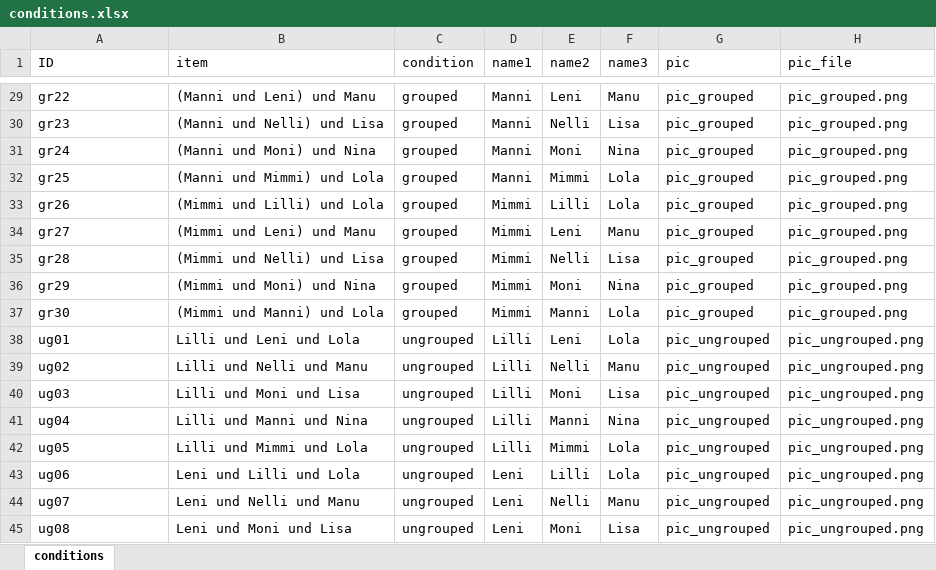
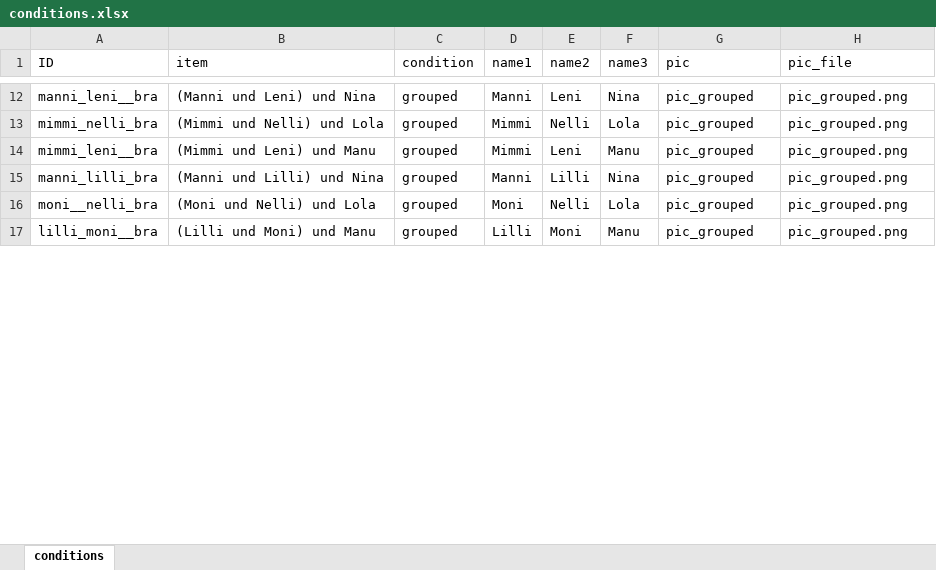
Before and after one commit to AndHofma/exp_dualtask, an Excel workbook: stimuli/conditions.xlsx, sheet conditions, drawn as a sheet; only a part is shown, gaps mark what is left out; values as stored, in another font and other column widths than the file's, no borders; removed rows and columns are numbered as before the commit, all else as after; the diff covers the shown part only; the diff names each change by its address in the sheet, - before the commit and + after, or states it on an @@ line.

```diff
--- a/stimuli/conditions.xlsx (sheet conditions)
+++ b/stimuli/conditions.xlsx (sheet conditions)
-A12 (ID): gr22
+A12 (ID): manni_leni__bra
-B12 (item): (Manni und Leni) und Manu
+B12 (item): (Manni und Leni) und Nina
-F12 (name3): Manu
+F12 (name3): Nina
-row 30: gr23 | (Manni und Nelli) und Lisa | grouped | Manni | Nelli | Lisa | pic_grouped | pic_grouped.png
-row 31: gr24 | (Manni und Moni) und Nina | grouped | Manni | Moni | Nina | pic_grouped | pic_grouped.png
-row 32: gr25 | (Manni und Mimmi) und Lola | grouped | Manni | Mimmi | Lola | pic_grouped | pic_grouped.png
-A13 (ID): gr26
+A13 (ID): mimmi_nelli_bra
-B13 (item): (Mimmi und Lilli) und Lola
+B13 (item): (Mimmi und Nelli) und Lola
-E13 (name2): Lilli
+E13 (name2): Nelli
-A14 (ID): gr27
+A14 (ID): mimmi_leni__bra
+row 15: manni_lilli_bra | (Manni und Lilli) und Nina | grouped | Manni | Lilli | Nina | pic_grouped | pic_grouped.png
-A16 (ID): gr28
+A16 (ID): moni__nelli_bra
-B16 (item): (Mimmi und Nelli) und Lisa
+B16 (item): (Moni und Nelli) und Lola
-D16 (name1): Mimmi
+D16 (name1): Moni
-F16 (name3): Lisa
+F16 (name3): Lola
-A17 (ID): gr29
+A17 (ID): lilli_moni__bra
-B17 (item): (Mimmi und Moni) und Nina
+B17 (item): (Lilli und Moni) und Manu
-D17 (name1): Mimmi
+D17 (name1): Lilli
-F17 (name3): Nina
+F17 (name3): Manu
-row 37: gr30 | (Mimmi und Manni) und Lola | grouped | Mimmi | Manni | Lola | pic_grouped | pic_grouped.png
-row 38: ug01 | Lilli und Leni und Lola | ungrouped | Lilli | Leni | Lola | pic_ungrouped | pic_ungrouped.png
-row 39: ug02 | Lilli und Nelli und Manu | ungrouped | Lilli | Nelli | Manu | pic_ungrouped | pic_ungrouped.png
-row 40: ug03 | Lilli und Moni und Lisa | ungrouped | Lilli | Moni | Lisa | pic_ungrouped | pic_ungrouped.png
-row 41: ug04 | Lilli und Manni und Nina | ungrouped | Lilli | Manni | Nina | pic_ungrouped | pic_ungrouped.png
-row 42: ug05 | Lilli und Mimmi und Lola | ungrouped | Lilli | Mimmi | Lola | pic_ungrouped | pic_ungrouped.png
-row 43: ug06 | Leni und Lilli und Lola | ungrouped | Leni | Lilli | Lola | pic_ungrouped | pic_ungrouped.png
-row 44: ug07 | Leni und Nelli und Manu | ungrouped | Leni | Nelli | Manu | pic_ungrouped | pic_ungrouped.png
-row 45: ug08 | Leni und Moni und Lisa | ungrouped | Leni | Moni | Lisa | pic_ungrouped | pic_ungrouped.png
```
Also changed, not shown: 3 added rows, 28 removed rows and 53 edited cells elsewhere in this sheet, 3 other files.
